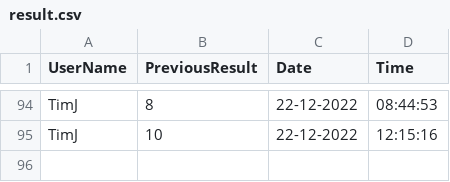
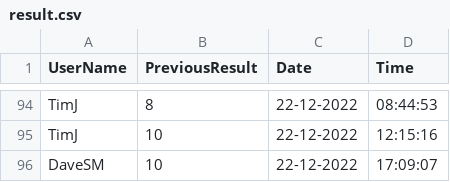
Before and after one commit to JakeFranklin1/college-software-solution, a CSV file: result.csv, drawn as a sheet; only a part is shown, gaps mark what is left out; the diff names each change by its address in the sheet, - before the commit and + after, or states it on an @@ line.

```diff
--- a/result.csv
+++ b/result.csv
+row 96: DaveSM | 10 | 22-12-2022 | 17:09:07
```
Also changed, not shown: 16 other files.
